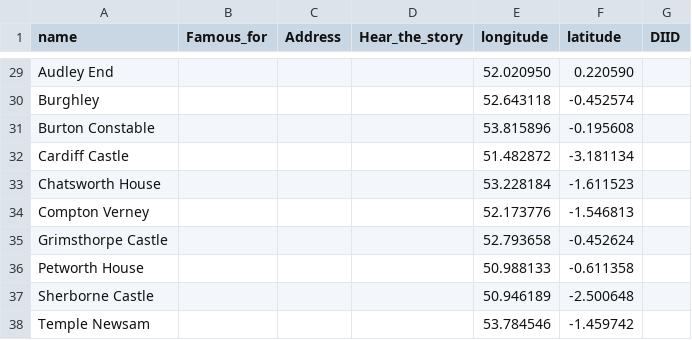
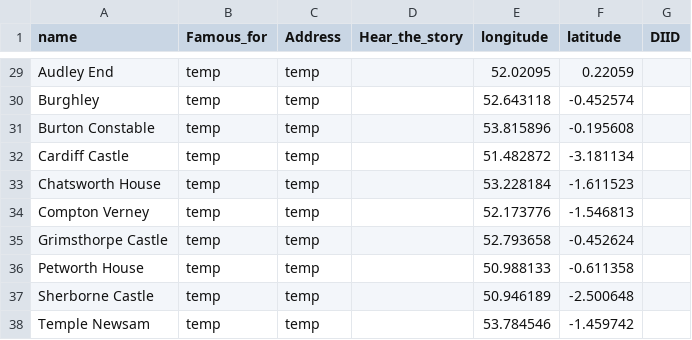
Before and after one commit to kerguio/Capability-brown, a CSV file: files/capability.csv, drawn as a sheet; only a part is shown, gaps mark what is left out; the diff covers the shown part only; the diff names each change by its address in the sheet, - before the commit and + after, or states it on an @@ line.

```diff
--- a/files/capability.csv
+++ b/files/capability.csv
-B29:B38 (Famous_for): (empty)
+B29:B38 (Famous_for): temp
-C29:C38 (Address): (empty)
+C29:C38 (Address): temp
-E29 (longitude): 52.020950
+E29 (longitude): 52.02095
-F29 (latitude): 0.220590
+F29 (latitude): 0.22059
```
Also changed, not shown: 62 edited cells elsewhere in this file, 1 other file.
